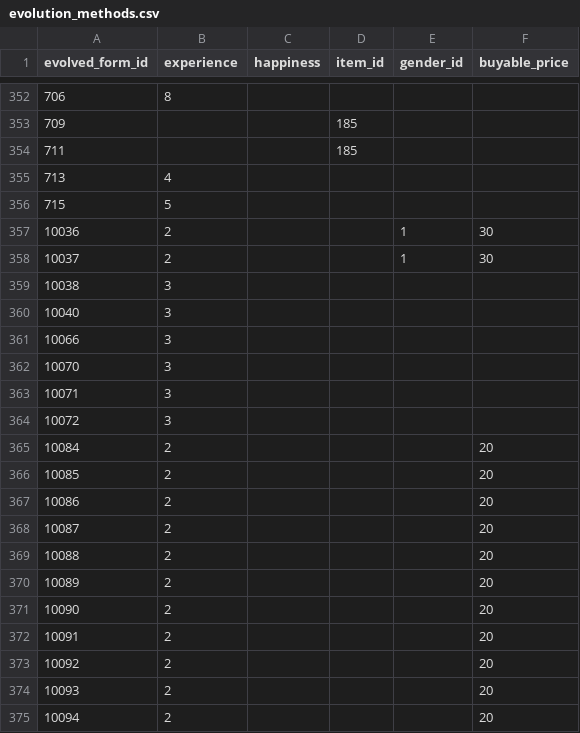
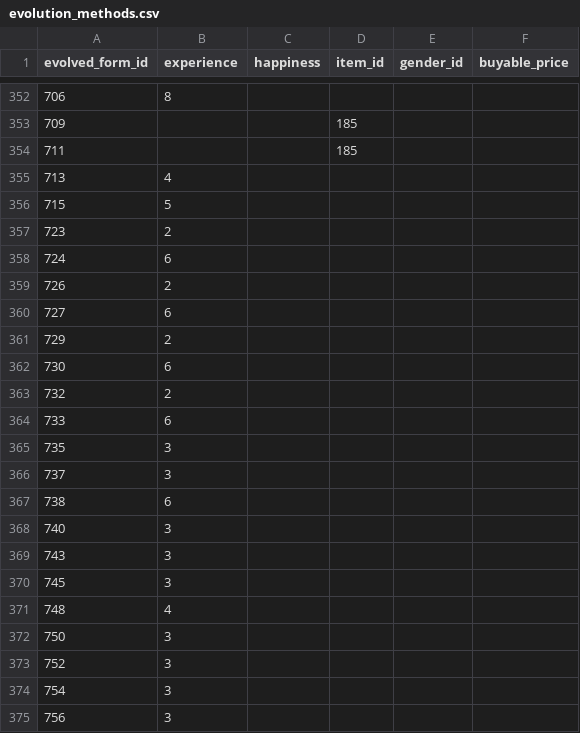
Before and after one commit to CatTrinket/tcod-asb, a CSV file: asb/db/data/evolution_methods.csv, drawn as a sheet; only a part is shown, gaps mark what is left out; the shorter side is filled out with more unchanged rows; the diff covers the shown part only; the diff names each change by its address in the sheet, - before the commit and + after, or states it on an @@ line.

Commit message:
Add evolution methods for new Pokémon/forms.

```diff
--- a/asb/db/data/evolution_methods.csv
+++ b/asb/db/data/evolution_methods.csv
+row 357: 723 | 2
+row 358: 724 | 6
+row 359: 726 | 2
+row 360: 727 | 6
+row 361: 729 | 2
+row 362: 730 | 6
+row 363: 732 | 2
+row 364: 733 | 6
+row 365: 735 | 3
+row 366: 737 | 3
+row 367: 738 | 6
+row 368: 740 | 3
+row 369: 743 | 3
+row 370: 745 | 3
+row 371: 748 | 4
+row 372: 750 | 3
+row 373: 752 | 3
+row 374: 754 | 3
+row 375: 756 | 3
```
Also changed, not shown: 41 added rows elsewhere in this file, asb/db/data/items.csv.
